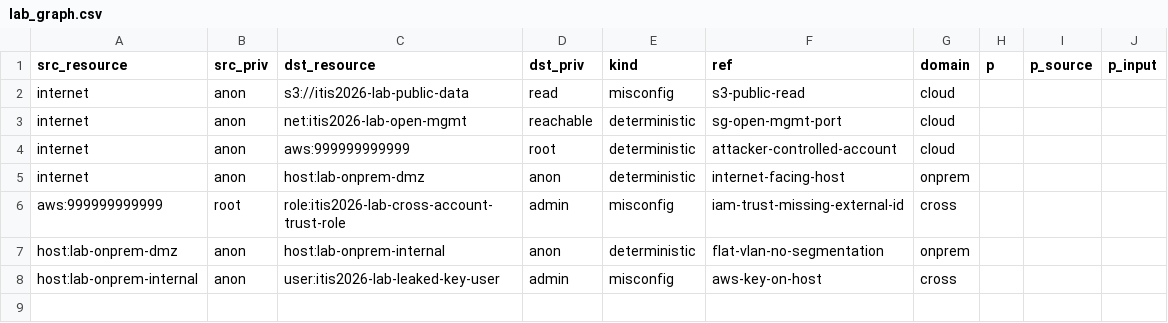
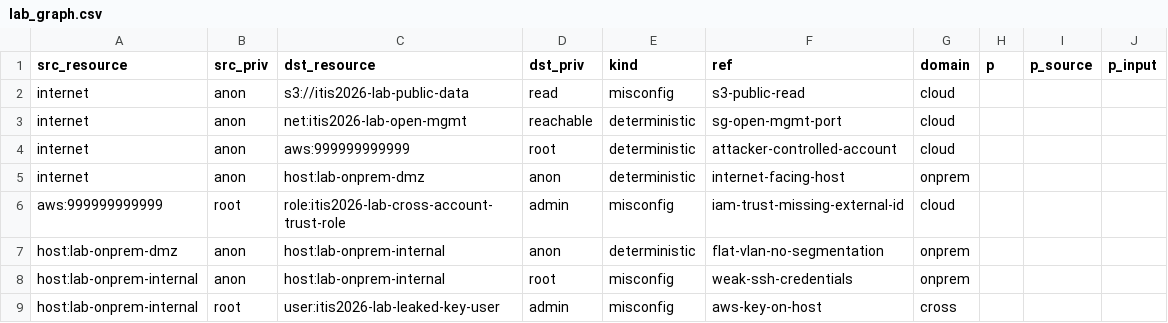
Before and after one commit to Vnntnn/attack-path-choke-point, a CSV file: lab/lab_graph.csv, drawn as a sheet.

Commit message:
fix(lab): add SSH weak-credential check and update exported lab graph

```diff
--- a/lab/lab_graph.csv
+++ b/lab/lab_graph.csv
@@ -5,4 +5,5 @@ internet,anon,aws:999999999999,root,deterministic,attacker-controlled-account,cl
 internet,anon,host:lab-onprem-dmz,anon,deterministic,internet-facing-host,onprem,,,
-aws:999999999999,root,role:itis2026-lab-cross-account-trust-role,admin,misconfig,iam-trust-missing-external-id,cross,,,
+aws:999999999999,root,role:itis2026-lab-cross-account-trust-role,admin,misconfig,iam-trust-missing-external-id,cloud,,,
 host:lab-onprem-dmz,anon,host:lab-onprem-internal,anon,deterministic,flat-vlan-no-segmentation,onprem,,,
-host:lab-onprem-internal,anon,user:itis2026-lab-leaked-key-user,admin,misconfig,aws-key-on-host,cross,,,
+host:lab-onprem-internal,anon,host:lab-onprem-internal,root,misconfig,weak-ssh-credentials,onprem,,,
+host:lab-onprem-internal,root,user:itis2026-lab-leaked-key-user,admin,misconfig,aws-key-on-host,cross,,,
```
Also changed, not shown: 3 other files.
